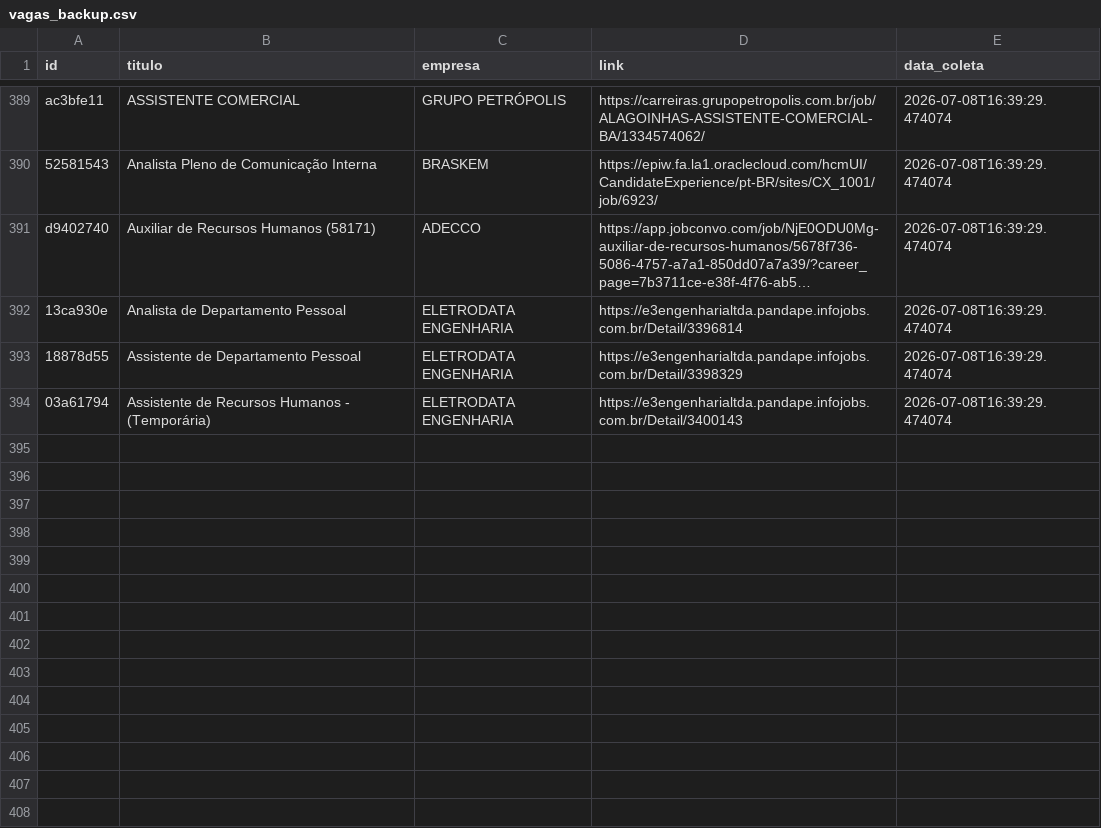
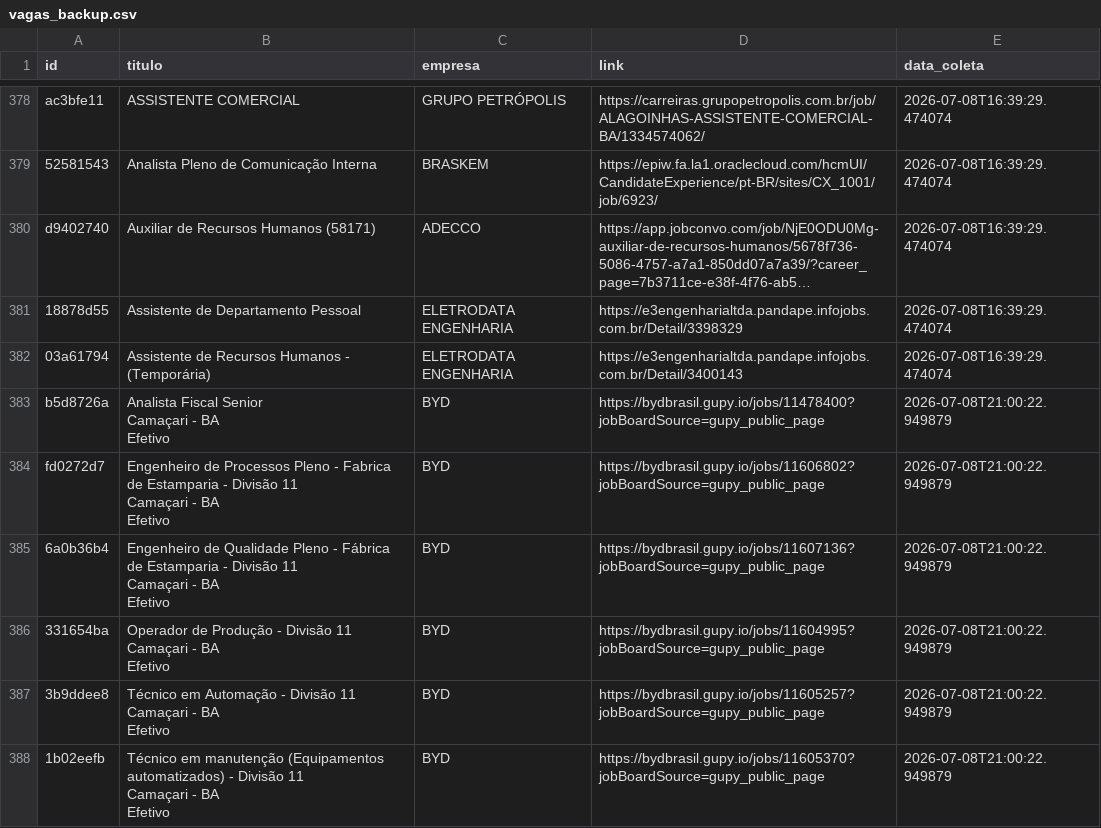
Before and after one commit to AndreyCarlos07/central-vagas, a CSV file: vagas_backup.csv, drawn as a sheet; only a part is shown, gaps mark what is left out; long unchanged cells end in …; removed rows and columns are numbered as before the commit, all else as after; ↵ is a line break in a cell; the diff covers the shown part only; the diff names each change by its address in the sheet, - before the commit and + after, or states it on an @@ line.

```diff
--- a/vagas_backup.csv
+++ b/vagas_backup.csv
-row 392: 13ca930e | Analista de Departamento Pessoal | ELETRODATA ENGENHARIA | https://e3engenharialtda.pandape.infojobs.com.br/Detail/3396814 | 2026-07-08T16:39:29.474074
+row 383: b5d8726a | Analista Fiscal Senior ↵ Camaçari - BA ↵ Efetivo | BYD | https://bydbrasil.gupy.io/jobs/11478400?jobBoardSource=gupy_public_page | 2026-07-08T21:00:22.949879
+row 384: fd0272d7 | Engenheiro de Processos Pleno - Fabrica de Estamparia - Divisão 11 ↵ Camaçari - BA ↵ Efetivo | BYD | https://bydbrasil.gupy.io/jobs/11606802?jobBoardSource=gupy_public_page | 2026-07-08T21:00:22.949879
+row 385: 6a0b36b4 | Engenheiro de Qualidade Pleno - Fábrica de Estamparia - Divisão 11 ↵ Camaçari - BA ↵ Efetivo | BYD | https://bydbrasil.gupy.io/jobs/11607136?jobBoardSource=gupy_public_page | 2026-07-08T21:00:22.949879
+row 386: 331654ba | Operador de Produção - Divisão 11 ↵ Camaçari - BA ↵ Efetivo | BYD | https://bydbrasil.gupy.io/jobs/11604995?jobBoardSource=gupy_public_page | 2026-07-08T21:00:22.949879
+row 387: 3b9ddee8 | Técnico em Automação - Divisão 11 ↵ Camaçari - BA ↵ Efetivo | BYD | https://bydbrasil.gupy.io/jobs/11605257?jobBoardSource=gupy_public_page | 2026-07-08T21:00:22.949879
+row 388: 1b02eefb | Técnico em manutenção (Equipamentos automatizados) - Divisão 11 ↵ Camaçari - BA ↵ Efetivo | BYD | https://bydbrasil.gupy.io/jobs/11605370?jobBoardSource=gupy_public_page | 2026-07-08T21:00:22.949879
```
Also changed, not shown: 8 added rows and 11 removed rows elsewhere in this file.
